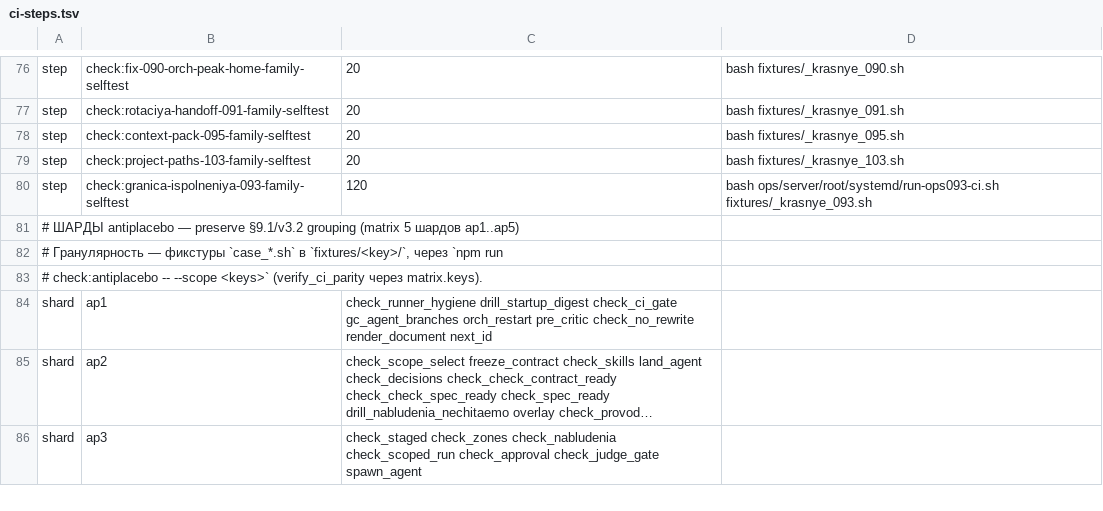
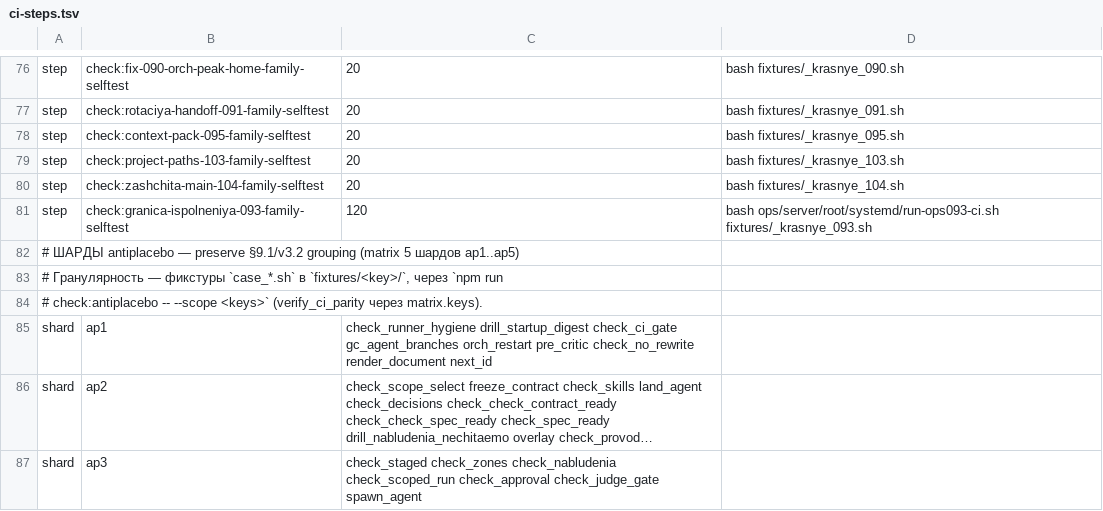
Before and after one commit to a3ka/dev-harness, a TSV file: registry/ci-steps.tsv, drawn as a sheet; only a part is shown, gaps mark what is left out; long unchanged cells end in …; the diff names each change by its address in the sheet, - before the commit and + after, or states it on an @@ line.

Commit message:
104 ПРОВОДКА: подключить guard fixtures/_krasnye_104.sh в CI (registry/ci-steps.tsv + gen_ci_steps.sh --write), прецедент 074/093/098/103 — guard подключается ПОСЛЕ ленда (083 ЗОНА implementer: registry/ci-steps.tsv .github/workflows/ci.yml)

```diff
--- a/registry/ci-steps.tsv
+++ b/registry/ci-steps.tsv
+row 80: step | check:zashchita-main-104-family-selftest | 20 | bash fixtures/_krasnye_104.sh
```
Also changed, not shown: 1 other file.
